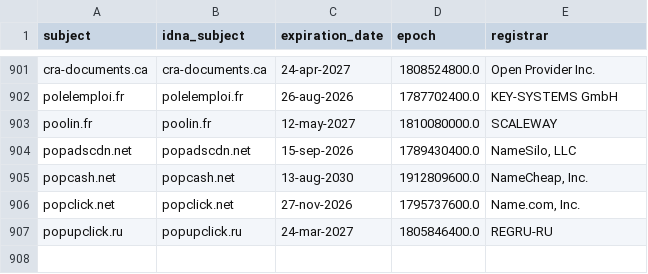
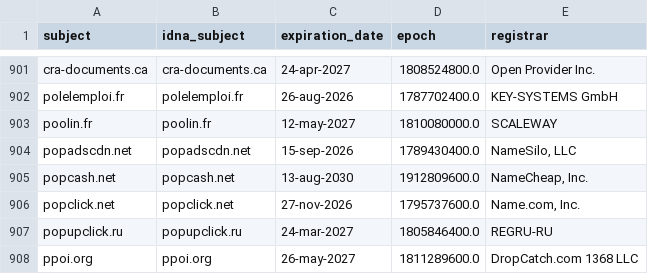
Before and after one commit to Ultimate-Hosts-Blacklist/someonewhocares.org, a CSV file: .pyfunceble/whois.csv, drawn as a sheet; only a part is shown, gaps mark what is left out.

```diff
--- a/.pyfunceble/whois.csv
+++ b/.pyfunceble/whois.csv
@@ -907 +907,2 @@ popclick.net,popclick.net,27-nov-2026,1795737600.0,"Name.com, Inc."
 popupclick.ru,popupclick.ru,24-mar-2027,1805846400.0,REGRU-RU
+ppoi.org,ppoi.org,26-may-2027,1811289600.0,DropCatch.com 1368 LLC
```
Also changed, not shown: .pyfunceble/inactive.csv, output/domains.list/continue.csv, 11 other files.
